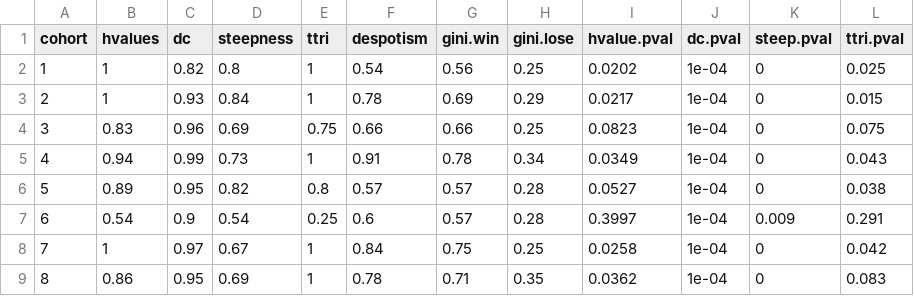
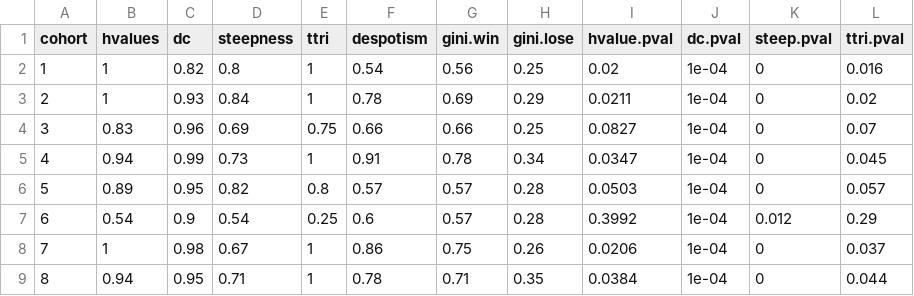
Before and after one commit to jalapic/rfid, a CSV file: RFID_stable_cohorts/data_clean/socialbehavior/hierarchystats.csv, drawn as a sheet.

```diff
--- a/RFID_stable_cohorts/data_clean/socialbehavior/hierarchystats.csv
+++ b/RFID_stable_cohorts/data_clean/socialbehavior/hierarchystats.csv
@@ -1,9 +1,9 @@
 "cohort","hvalues","dc","steepness","ttri","despotism","gini.win","gini.lose","hvalue.pval","dc.pval","steep.pval","ttri.pval"
-1,1,0.82,0.8,1,0.54,0.56,0.25,0.0202,1e-04,0,0.025
-2,1,0.93,0.84,1,0.78,0.69,0.29,0.0217,1e-04,0,0.015
-3,0.83,0.96,0.69,0.75,0.66,0.66,0.25,0.0823,1e-04,0,0.075
-4,0.94,0.99,0.73,1,0.91,0.78,0.34,0.0349,1e-04,0,0.043
-5,0.89,0.95,0.82,0.8,0.57,0.57,0.28,0.0527,1e-04,0,0.038
-6,0.54,0.9,0.54,0.25,0.6,0.57,0.28,0.3997,1e-04,0.009,0.291
-7,1,0.97,0.67,1,0.84,0.75,0.25,0.0258,1e-04,0,0.042
-8,0.86,0.95,0.69,1,0.78,0.71,0.35,0.0362,1e-04,0,0.083
+1,1,0.82,0.8,1,0.54,0.56,0.25,0.02,1e-04,0,0.016
+2,1,0.93,0.84,1,0.78,0.69,0.29,0.0211,1e-04,0,0.02
+3,0.83,0.96,0.69,0.75,0.66,0.66,0.25,0.0827,1e-04,0,0.07
+4,0.94,0.99,0.73,1,0.91,0.78,0.34,0.0347,1e-04,0,0.045
+5,0.89,0.95,0.82,0.8,0.57,0.57,0.28,0.0503,1e-04,0,0.057
+6,0.54,0.9,0.54,0.25,0.6,0.57,0.28,0.3992,1e-04,0.012,0.29
+7,1,0.98,0.67,1,0.86,0.75,0.26,0.0206,1e-04,0,0.037
+8,0.94,0.95,0.71,1,0.78,0.71,0.35,0.0384,1e-04,0,0.044
```
Also changed, not shown: RFID_stable_cohorts/data_clean/socialbehavior/WL_data.csv, RFID_stable_cohorts/data_raw/social_behavior/RFID_GH_cohort7.csv, 3 other files.
